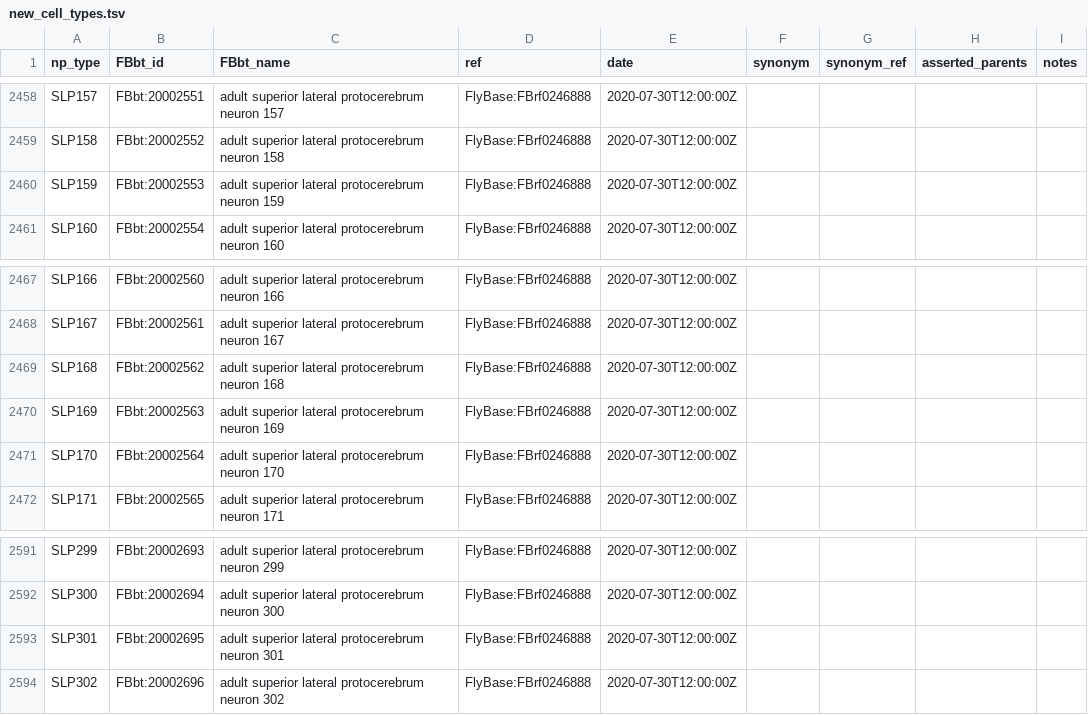
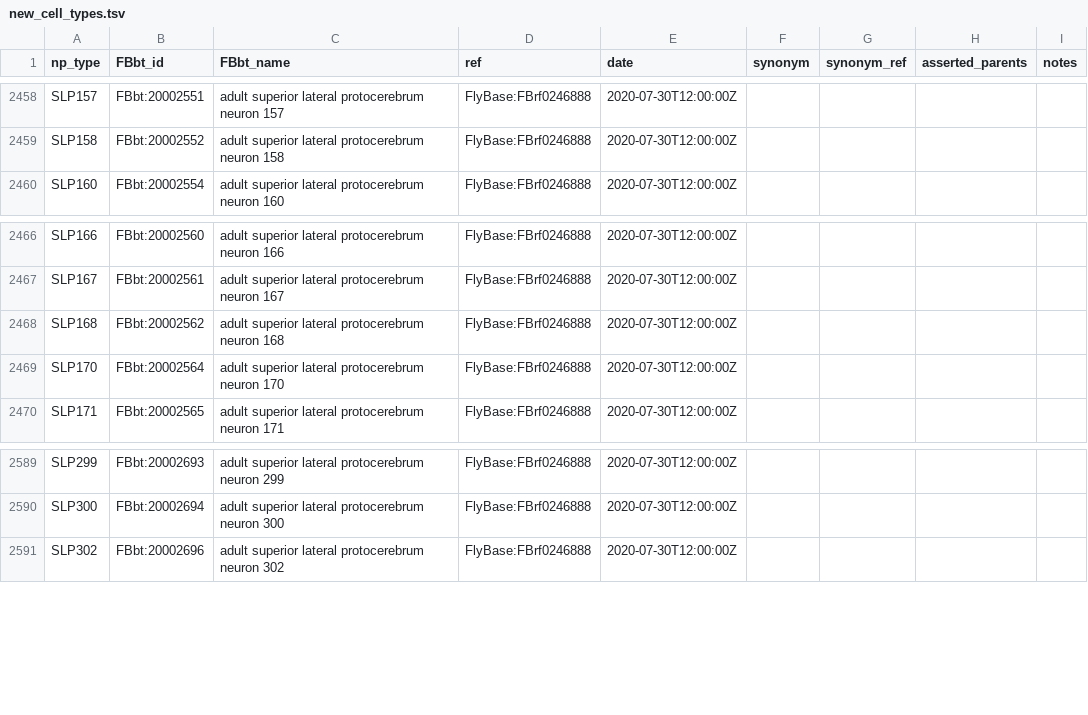
Before and after one commit to FlyBase/drosophila-anatomy-developmental-ontology, a TSV file: src/patterns/robot_template_projects/EM_neurons/sources/hemibrain/new_cell_types.tsv, drawn as a sheet; only a part is shown, gaps mark what is left out.

```diff
--- a/src/patterns/robot_template_projects/EM_neurons/sources/hemibrain/new_cell_types.tsv
+++ b/src/patterns/robot_template_projects/EM_neurons/sources/hemibrain/new_cell_types.tsv
@@ -2459,3 +2459,2 @@ SLP157	FBbt:20002551	adult superior lateral protocerebrum neuron 157	FlyBase:FBr
 SLP158	FBbt:20002552	adult superior lateral protocerebrum neuron 158	FlyBase:FBrf0246888	2020-07-30T12:00:00Z				
-SLP159	FBbt:20002553	adult superior lateral protocerebrum neuron 159	FlyBase:FBrf0246888	2020-07-30T12:00:00Z				
 SLP160	FBbt:20002554	adult superior lateral protocerebrum neuron 160	FlyBase:FBrf0246888	2020-07-30T12:00:00Z				
@@ -2469,3 +2468,2 @@ SLP167	FBbt:20002561	adult superior lateral protocerebrum neuron 167	FlyBase:FBr
 SLP168	FBbt:20002562	adult superior lateral protocerebrum neuron 168	FlyBase:FBrf0246888	2020-07-30T12:00:00Z				
-SLP169	FBbt:20002563	adult superior lateral protocerebrum neuron 169	FlyBase:FBrf0246888	2020-07-30T12:00:00Z				
 SLP170	FBbt:20002564	adult superior lateral protocerebrum neuron 170	FlyBase:FBrf0246888	2020-07-30T12:00:00Z				
@@ -2592,3 +2590,2 @@ SLP299	FBbt:20002693	adult superior lateral protocerebrum neuron 299	FlyBase:FBr
 SLP300	FBbt:20002694	adult superior lateral protocerebrum neuron 300	FlyBase:FBrf0246888	2020-07-30T12:00:00Z				
-SLP301	FBbt:20002695	adult superior lateral protocerebrum neuron 301	FlyBase:FBrf0246888	2020-07-30T12:00:00Z				
 SLP302	FBbt:20002696	adult superior lateral protocerebrum neuron 302	FlyBase:FBrf0246888	2020-07-30T12:00:00Z				
```
Also changed, not shown: src/ontology/neuron_symbols.tsv, src/patterns/robot_template_projects/EM_neurons/registry/EM_neuron_registry.tsv, 5 other files.
